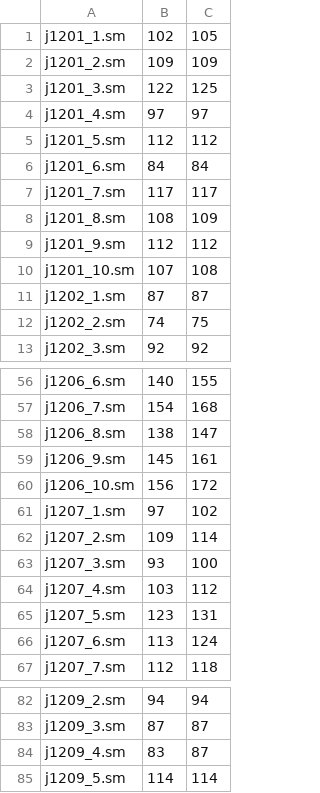
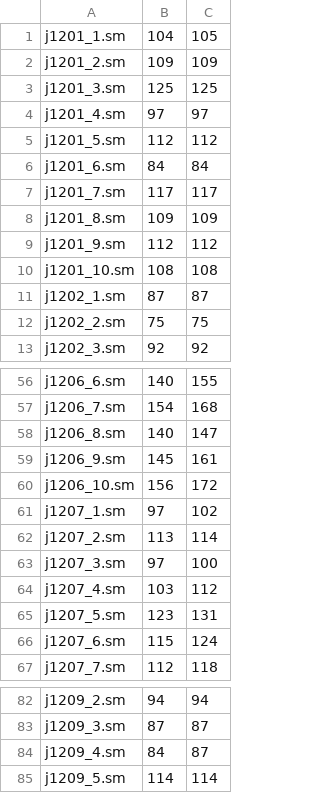
Before and after one commit to homulily85/rcpsp, a CSV file: bound/bound_j120.sm.csv, drawn as a sheet; only a part is shown, gaps mark what is left out; the diff covers the shown part only.

Commit message:
Update bound data

```diff
--- a/bound/bound_j120.sm.csv
+++ b/bound/bound_j120.sm.csv
@@ -1,4 +1,4 @@
-j1201_1.sm,102,105
+j1201_1.sm,104,105
 j1201_2.sm,109,109
-j1201_3.sm,122,125
+j1201_3.sm,125,125
 j1201_4.sm,97,97
@@ -7,7 +7,7 @@ j1201_6.sm,84,84
 j1201_7.sm,117,117
-j1201_8.sm,108,109
+j1201_8.sm,109,109
 j1201_9.sm,112,112
-j1201_10.sm,107,108
+j1201_10.sm,108,108
 j1202_1.sm,87,87
-j1202_2.sm,74,75
+j1202_2.sm,75,75
 j1202_3.sm,92,92
@@ -57,3 +57,3 @@ j1206_6.sm,140,155
 j1206_7.sm,154,168
-j1206_8.sm,138,147
+j1206_8.sm,140,147
 j1206_9.sm,145,161
@@ -61,7 +61,7 @@ j1206_10.sm,156,172
 j1207_1.sm,97,102
-j1207_2.sm,109,114
-j1207_3.sm,93,100
+j1207_2.sm,113,114
+j1207_3.sm,97,100
 j1207_4.sm,103,112
 j1207_5.sm,123,131
-j1207_6.sm,113,124
+j1207_6.sm,115,124
 j1207_7.sm,112,118
@@ -83,3 +83,3 @@ j1209_2.sm,94,94
 j1209_3.sm,87,87
-j1209_4.sm,83,87
+j1209_4.sm,84,87
 j1209_5.sm,114,114
```
Also changed, not shown: 9 edited cells elsewhere in this file, bound/bound_j30.sm.csv, bound/bound_j60.sm.csv, 3 other files.
